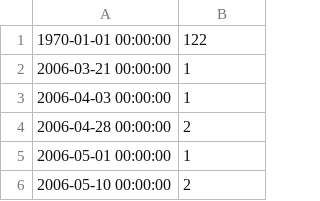
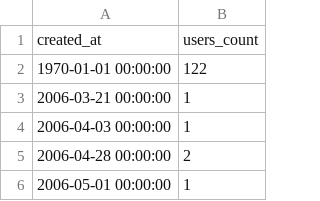
Before and after one commit to SAS-DHRH/covid-rumours-dashboard, a CSV file: data/users-daily.csv, drawn as a sheet; only a part is shown; the shorter side is filled out with more unchanged rows; the diff names each change by its address in the sheet, - before the commit and + after, or states it on an @@ line.

```diff
--- a/data/users-daily.csv
+++ b/data/users-daily.csv
+row 1: created_at | users_count
```
Also changed, not shown: data/tweets-daily.csv, data/tweets-hourly.csv.
